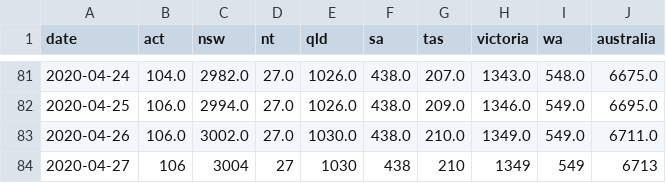
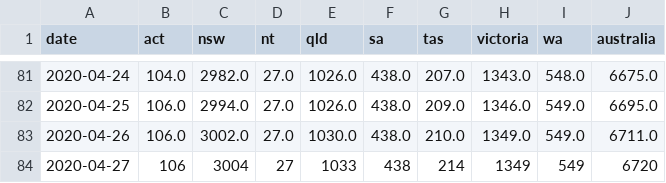
Before and after one commit to alext234/coronavirus-stats, a CSV file: data/australia-cases.csv, drawn as a sheet; only a part is shown, gaps mark what is left out.

```diff
--- a/data/australia-cases.csv
+++ b/data/australia-cases.csv
@@ -83,2 +83,2 @@ date,act,nsw,nt,qld,sa,tas,victoria,wa,australia
 2020-04-26,106.0,3002.0,27.0,1030.0,438.0,210.0,1349.0,549.0,6711.0
-2020-04-27,106,3004,27,1030,438,210,1349,549,6713
+2020-04-27,106,3004,27,1033,438,214,1349,549,6720
```
Also changed, not shown: data/bnonews-international.csv, data/china-summary-cases.csv, 11 other files.
